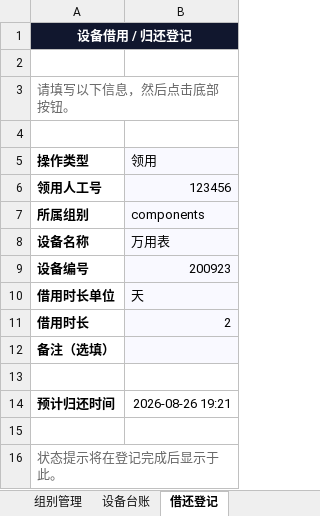
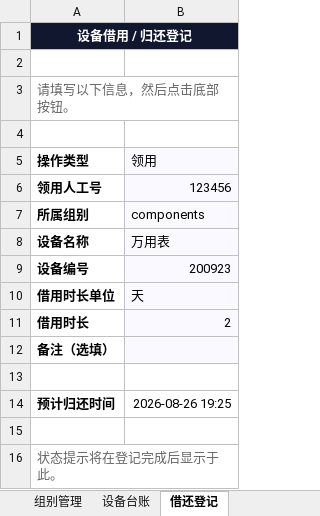
Before and after one commit to so106953/ul-lab-equipment-app, an Excel workbook: public/downloads/UL实验室设备借还自动管理-登记首页版.xlsm, sheet 借还登记, drawn as a sheet; values as stored, in another font and other column widths than the file's, no borders; charts and pictures not drawn; the diff names each change by its address in the sheet, - before the commit and + after, or states it on an @@ line.

```diff
--- a/public/downloads/UL实验室设备借还自动管理-登记首页版.xlsm (sheet 借还登记)
+++ b/public/downloads/UL实验室设备借还自动管理-登记首页版.xlsm (sheet 借还登记)
-B14 (领用): 2026-08-26 19:21
+B14 (领用): 2026-08-26 19:25
```
Also changed, not shown: sheet 组别管理, charts or pictures.
